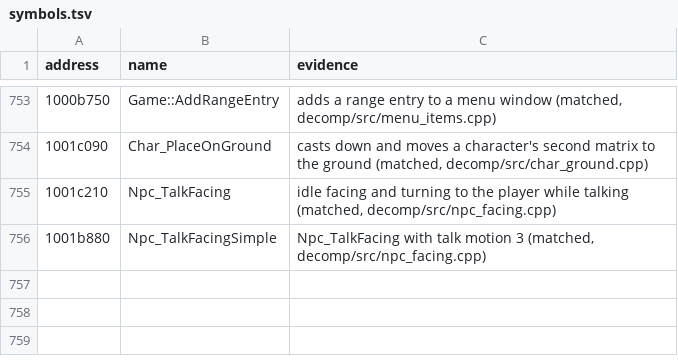
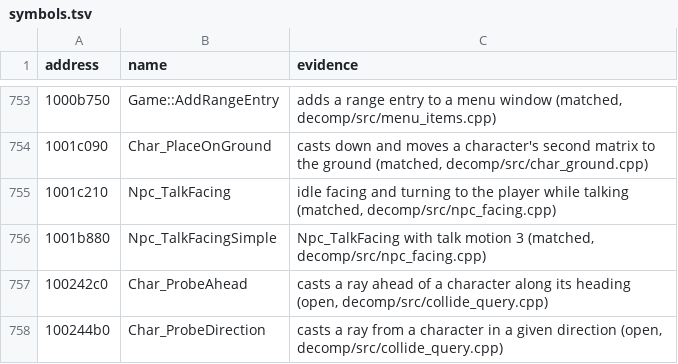
Before and after one commit to ObeseCatLord/Gurumin-Decompilation, a TSV file: symbols.tsv, drawn as a sheet; only a part is shown, gaps mark what is left out; the diff names each change by its address in the sheet, - before the commit and + after, or states it on an @@ line.

```diff
--- a/symbols.tsv
+++ b/symbols.tsv
+row 757: 100242c0 | Char_ProbeAhead | casts a ray ahead of a character along its heading (open, decomp/src/collide_query.cpp)
+row 758: 100244b0 | Char_ProbeDirection | casts a ray from a character in a given direction (open, decomp/src/collide_query.cpp)
```
Also changed, not shown: decomp/open.tsv, 4 other files.
